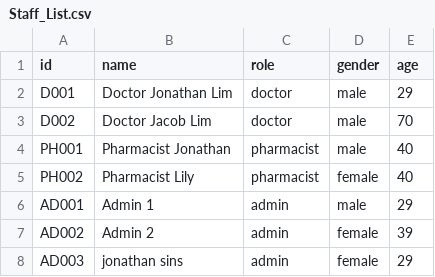
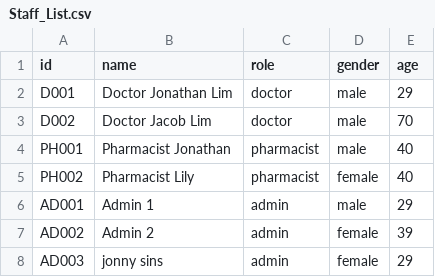
Before and after one commit to maxwellau2/OOP-Project-V2, a CSV file: src/Data/Staff_List.csv, drawn as a sheet.

```diff
--- a/src/Data/Staff_List.csv
+++ b/src/Data/Staff_List.csv
@@ -7,2 +7,2 @@ AD001,Admin 1,admin,male,29
 AD002,Admin 2,admin,female,39
-AD003,jonathan sins,admin,female,29
+AD003,jonny sins,admin,female,29
```
Also changed, not shown: src/Data/AppointmentOutcome_List.csv, src/Data/Appointment_List.csv, 5 other files.
